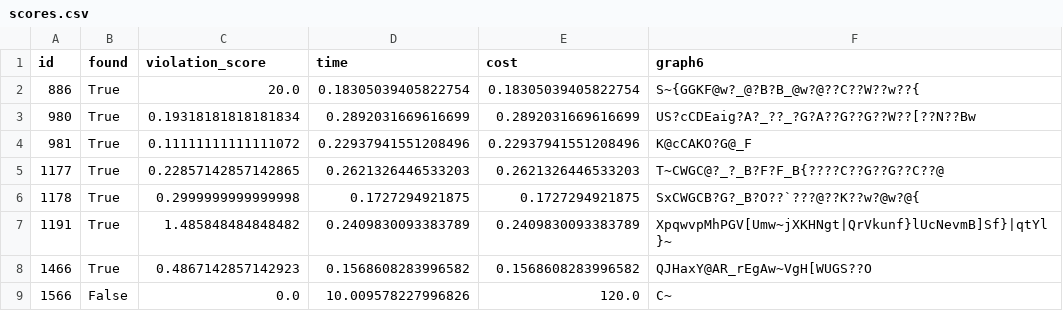
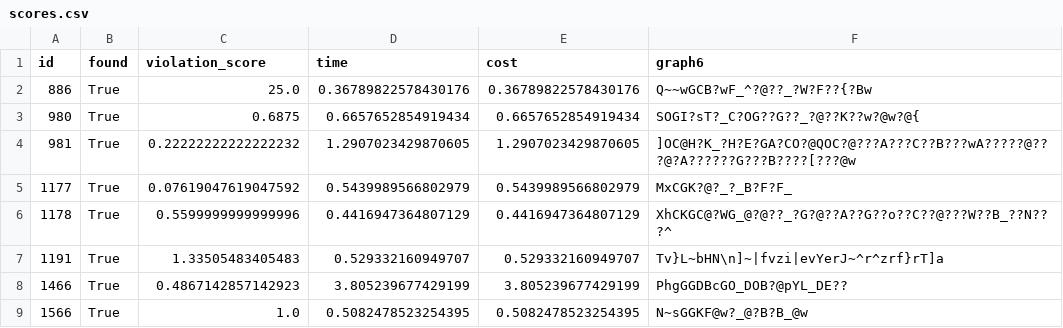
Before and after one commit to YassineGOUASMII/graphbench-project, a CSV file: results/basic_search/scores.csv, drawn as a sheet; only a part is shown; the diff covers the shown part only.

```diff
--- a/results/basic_search/scores.csv
+++ b/results/basic_search/scores.csv
@@ -1,9 +1,9 @@
 id,found,violation_score,time,cost,graph6
-886,True,20.0,0.18305039405822754,0.18305039405822754,S~{GGKF@w?_@?B?B_@w?@??C??W??w??{
-980,True,0.19318181818181834,0.2892031669616699,0.2892031669616699,US?cCDEaig?A?_??_?G?A??G??G??W??[??N??Bw
-981,True,0.11111111111111072,0.22937941551208496,0.22937941551208496,K@cCAKO?G@_F
-1177,True,0.22857142857142865,0.2621326446533203,0.2621326446533203,T~CWGC@?_?_B?F?F_B{????C??G??G??C??@
-1178,True,0.2999999999999998,0.1727294921875,0.1727294921875,SxCWGCB?G?_B?O??`???@??K??w?@w?@{
-1191,True,1.485848484848482,0.2409830093383789,0.2409830093383789,XpqwvpMhPGV[Umw~jXKHNgt|QrVkunf}lUcNevmB]Sf}|qtYl}~
-1466,True,0.4867142857142923,0.1568608283996582,0.1568608283996582,QJHaxY@AR_rEgAw~VgH[WUGS??O
-1566,False,0.0,10.009578227996826,120.0,C~
+886,True,25.0,0.36789822578430176,0.36789822578430176,Q~~wGCB?wF_^?@??_?W?F??{?Bw
+980,True,0.6875,0.6657652854919434,0.6657652854919434,SOGI?sT?_C?OG??G??_?@??K??w?@w?@{
+981,True,0.22222222222222232,1.2907023429870605,1.2907023429870605,]OC@H?K_?H?E?GA?CO?@QOC?@???A???C??B???wA?????@???@?A??????G???B????[???@w
+1177,True,0.07619047619047592,0.5439989566802979,0.5439989566802979,MxCGK?@?_?_B?F?F_
+1178,True,0.5599999999999996,0.4416947364807129,0.4416947364807129,XhCKGC@?WG_@?@??_?G?@??A??G??o??C??@???W??B_??N???^
+1191,True,1.33505483405483,0.529332160949707,0.529332160949707,Tv}L~bHN\n]~|fvzi|evYerJ~^r^zrf}rT]a
+1466,True,0.4867142857142923,3.805239677429199,3.805239677429199,PhgGGDBcGO_DOB?@pYL_DE??
+1566,True,1.0,0.5082478523254395,0.5082478523254395,N~sGGKF@w?_@?B?B_@w
```
Also changed, not shown: 45 edited cells elsewhere in this file, results/final/final_results.csv, 28 other files.
